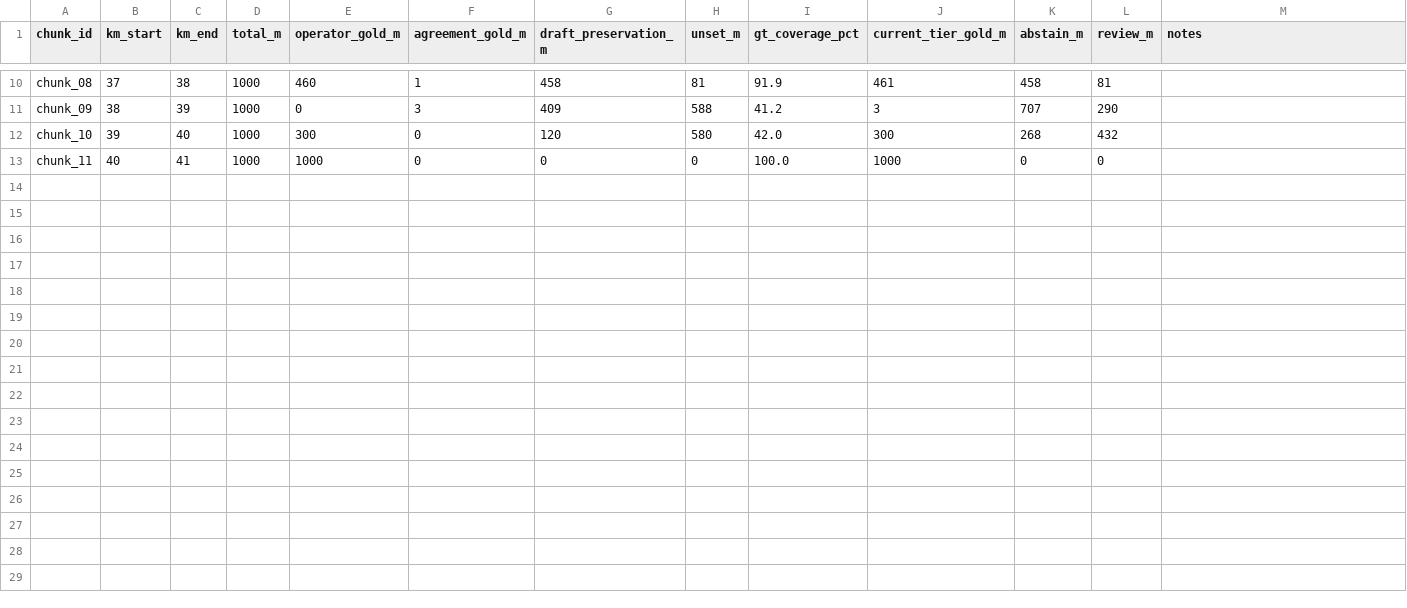
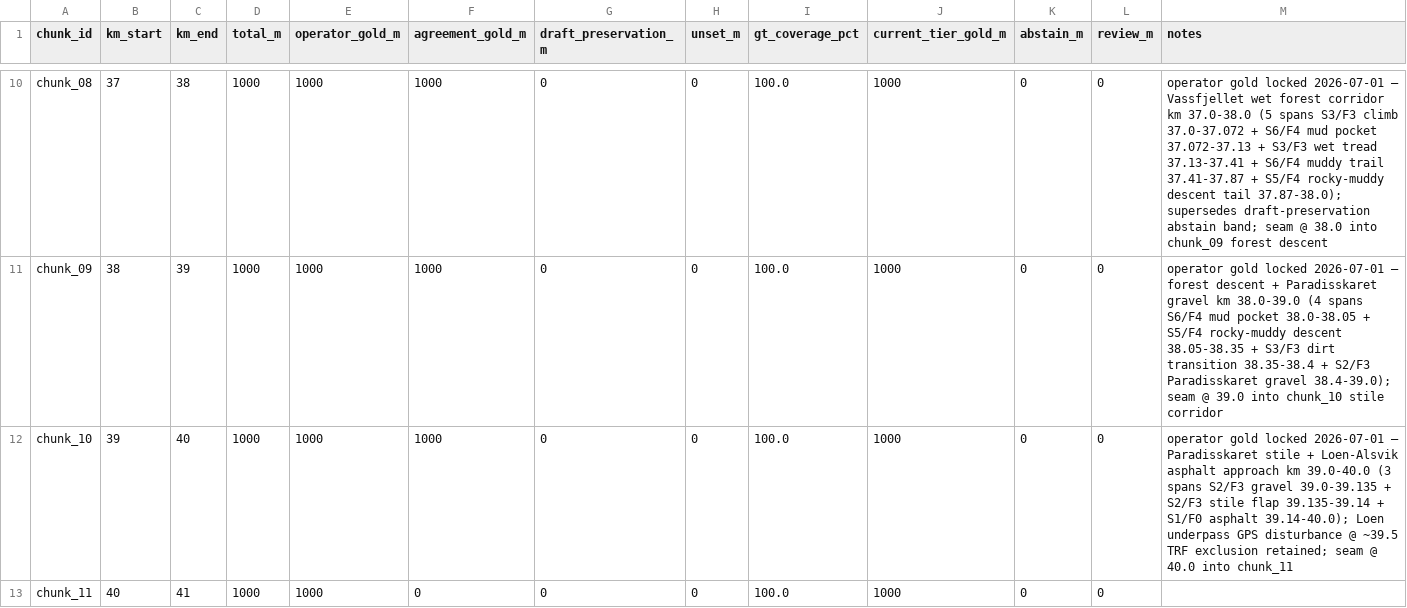
Before and after one commit to AnatomyOfPace/AnatomyOfPace, a CSV file: 03_Processed_Data/spatial/sut43_terrain_ontology/ground_truth_review/chunk_priority.csv, drawn as a sheet; only a part is shown, gaps mark what is left out; the diff covers the shown part only; the diff names each change by its address in the sheet, - before the commit and + after, or states it on an @@ line.

```diff
--- a/03_Processed_Data/spatial/sut43_terrain_ontology/ground_truth_review/chunk_priority.csv
+++ b/03_Processed_Data/spatial/sut43_terrain_ontology/ground_truth_review/chunk_priority.csv
-E10 (operator_gold_m): 460
+E10 (operator_gold_m): 1000
-F10 (agreement_gold_m): 1
+F10 (agreement_gold_m): 1000
-G10 (draft_preservation_m): 458
+G10 (draft_preservation_m): 0
-H10 (unset_m): 81
+H10 (unset_m): 0
-I10 (gt_coverage_pct): 91.9
+I10 (gt_coverage_pct): 100.0
-J10 (current_tier_gold_m): 461
+J10 (current_tier_gold_m): 1000
-K10 (abstain_m): 458
+K10 (abstain_m): 0
-L10 (review_m): 81
+L10 (review_m): 0
-M10 (notes): (empty)
+M10 (notes): operator gold locked 2026-07-01 — Vassfjellet wet forest corridor km 37.0-38.0 (5 spans S3/F3 climb 37.0-37.072 + S6/F4 mud pocket 37.072-37.13 + S3/F3 wet tread 37.13-37.41 + S6/F4 muddy trail 37.41-37.87 + S5/F4 rocky-muddy descent tail 37.87-38.0); supersedes draft-preservation abstain band; seam @ 38.0 into chunk_09 forest descent
-E11 (operator_gold_m): 0
+E11 (operator_gold_m): 1000
-F11 (agreement_gold_m): 3
+F11 (agreement_gold_m): 1000
-G11 (draft_preservation_m): 409
+G11 (draft_preservation_m): 0
-H11 (unset_m): 588
+H11 (unset_m): 0
-I11 (gt_coverage_pct): 41.2
+I11 (gt_coverage_pct): 100.0
-J11 (current_tier_gold_m): 3
+J11 (current_tier_gold_m): 1000
-K11 (abstain_m): 707
+K11 (abstain_m): 0
-L11 (review_m): 290
+L11 (review_m): 0
-M11 (notes): (empty)
+M11 (notes): operator gold locked 2026-07-01 — forest descent + Paradisskaret gravel km 38.0-39.0 (4 spans S6/F4 mud pocket 38.0-38.05 + S5/F4 rocky-muddy descent 38.05-38.35 + S3/F3 dirt transition 38.35-38.4 + S2/F3 Paradisskaret gravel 38.4-39.0); seam @ 39.0 into chunk_10 stile corridor
-E12 (operator_gold_m): 300
+E12 (operator_gold_m): 1000
-F12 (agreement_gold_m): 0
+F12 (agreement_gold_m): 1000
-G12 (draft_preservation_m): 120
+G12 (draft_preservation_m): 0
-H12 (unset_m): 580
+H12 (unset_m): 0
-I12 (gt_coverage_pct): 42.0
+I12 (gt_coverage_pct): 100.0
-J12 (current_tier_gold_m): 300
+J12 (current_tier_gold_m): 1000
-K12 (abstain_m): 268
+K12 (abstain_m): 0
-L12 (review_m): 432
+L12 (review_m): 0
-M12 (notes): (empty)
+M12 (notes): operator gold locked 2026-07-01 — Paradisskaret stile + Loen-Alsvik asphalt approach km 39.0-40.0 (3 spans S2/F3 gravel 39.0-39.135 + S2/F3 stile flap 39.135-39.14 + S1/F0 asphalt 39.14-40.0); Loen underpass GPS disturbance @ ~39.5 TRF exclusion retained; seam @ 40.0 into chunk_11
```
Also changed, not shown: 27 edited cells elsewhere in this file, 3 other files.
